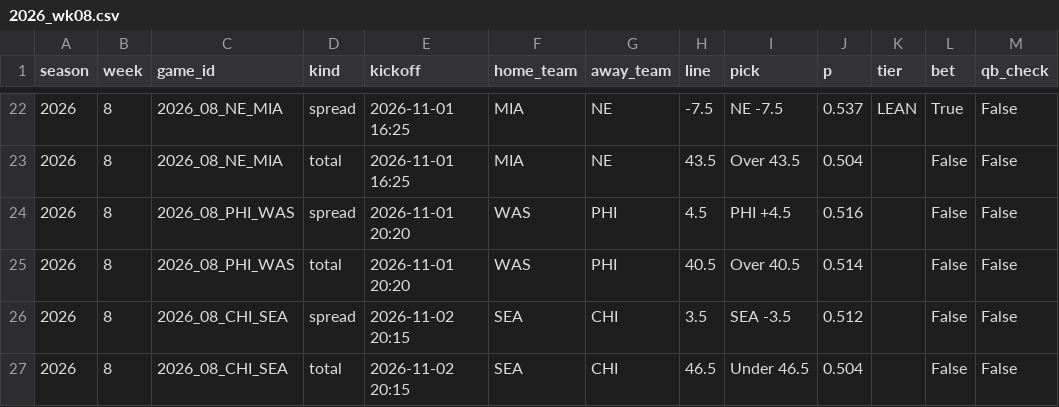
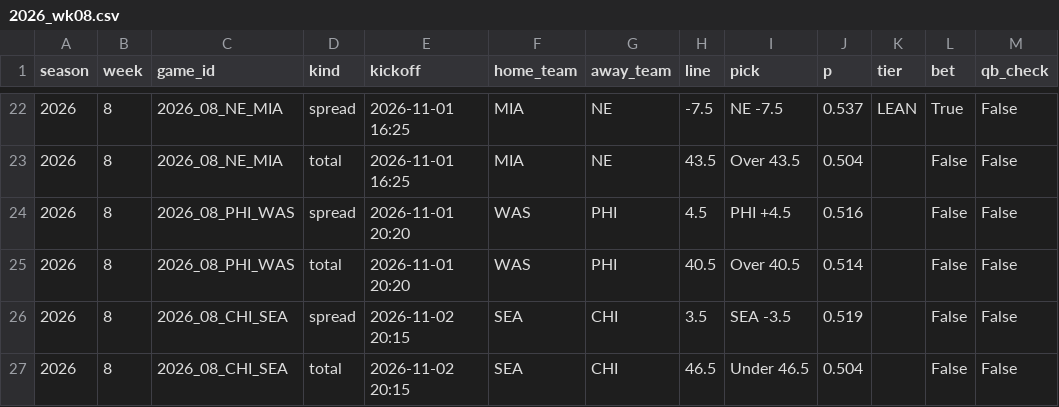
Before and after one commit to g5dsfss7yk-debug/chrisgantt-site, a CSV file: football-model/picks/2026_wk08.csv, drawn as a sheet; only a part is shown, gaps mark what is left out.

```diff
--- a/football-model/picks/2026_wk08.csv
+++ b/football-model/picks/2026_wk08.csv
@@ -25,3 +25,3 @@ season,week,game_id,kind,kickoff,home_team,away_team,line,pick,p,tier,bet,qb_che
 2026,8,2026_08_PHI_WAS,total,2026-11-01 20:20,WAS,PHI,40.5,Over 40.5,0.514,,False,False
-2026,8,2026_08_CHI_SEA,spread,2026-11-02 20:15,SEA,CHI,3.5,SEA -3.5,0.512,,False,False
+2026,8,2026_08_CHI_SEA,spread,2026-11-02 20:15,SEA,CHI,3.5,SEA -3.5,0.519,,False,False
 2026,8,2026_08_CHI_SEA,total,2026-11-02 20:15,SEA,CHI,46.5,Under 46.5,0.504,,False,False
```
Also changed, not shown: 2 other files.
